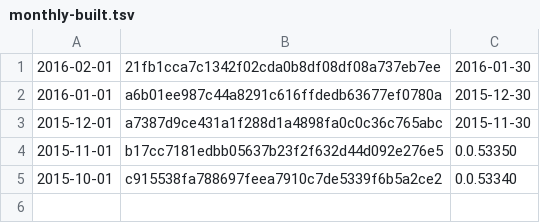
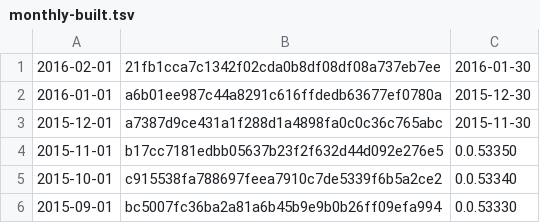
Before and after one commit to umbra-db/ClickBench, a TSV file: versions/build-from-source/monthly-built.tsv, drawn as a sheet; the diff names each change by its address in the sheet, - before the commit and + after, or states it on an @@ line.

```diff
--- a/versions/build-from-source/monthly-built.tsv
+++ b/versions/build-from-source/monthly-built.tsv
+row 6: 2015-09-01 | bc5007fc36ba2a81a6b45b9e9b0b26ff09efa994 | 0.0.53330
```
